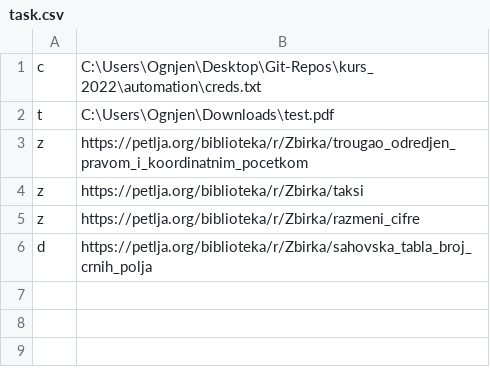
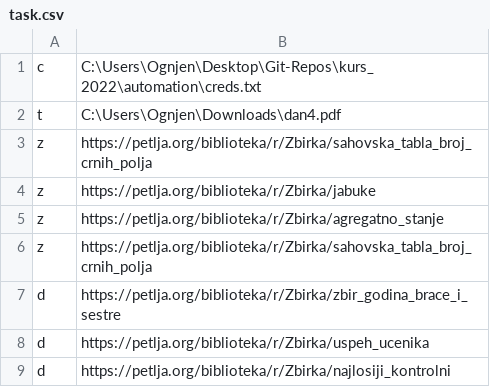
Before and after one commit to oneskovic/kurs_2022, a CSV file: automation/task.csv, drawn as a sheet.

```diff
--- a/automation/task.csv
+++ b/automation/task.csv
@@ -1,6 +1,9 @@
 c, C:\Users\Ognjen\Desktop\Git-Repos\kurs_2022\automation\creds.txt
-t, C:\Users\Ognjen\Downloads\test.pdf
-z, https://petlja.org/biblioteka/r/Zbirka/trougao_odredjen_pravom_i_koordinatnim_pocetkom
-z, https://petlja.org/biblioteka/r/Zbirka/taksi
-z, https://petlja.org/biblioteka/r/Zbirka/razmeni_cifre
-d, https://petlja.org/biblioteka/r/Zbirka/sahovska_tabla_broj_crnih_polja
+t, C:\Users\Ognjen\Downloads\dan4.pdf
+z, https://petlja.org/biblioteka/r/Zbirka/sahovska_tabla_broj_crnih_polja
+z, https://petlja.org/biblioteka/r/Zbirka/jabuke
+z, https://petlja.org/biblioteka/r/Zbirka/agregatno_stanje
+z, https://petlja.org/biblioteka/r/Zbirka/sahovska_tabla_broj_crnih_polja
+d, https://petlja.org/biblioteka/r/Zbirka/zbir_godina_brace_i_sestre
+d, https://petlja.org/biblioteka/r/Zbirka/uspeh_ucenika
+d, https://petlja.org/biblioteka/r/Zbirka/najlosiji_kontrolni
```
Also changed, not shown: 6 other files.
